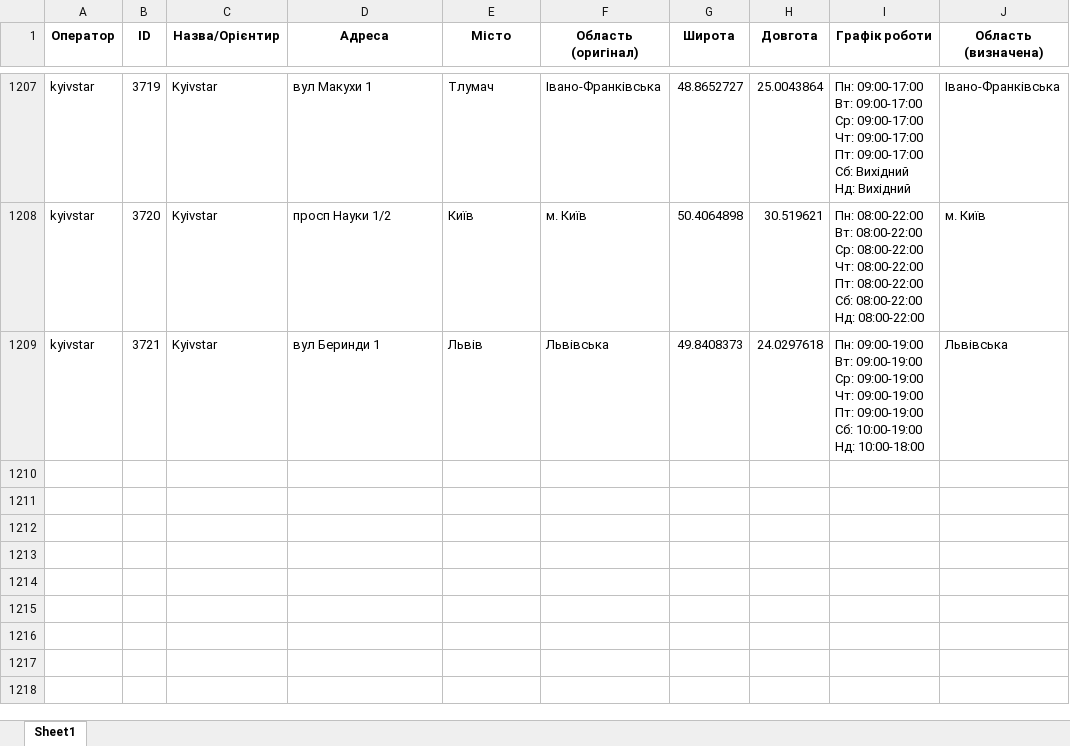
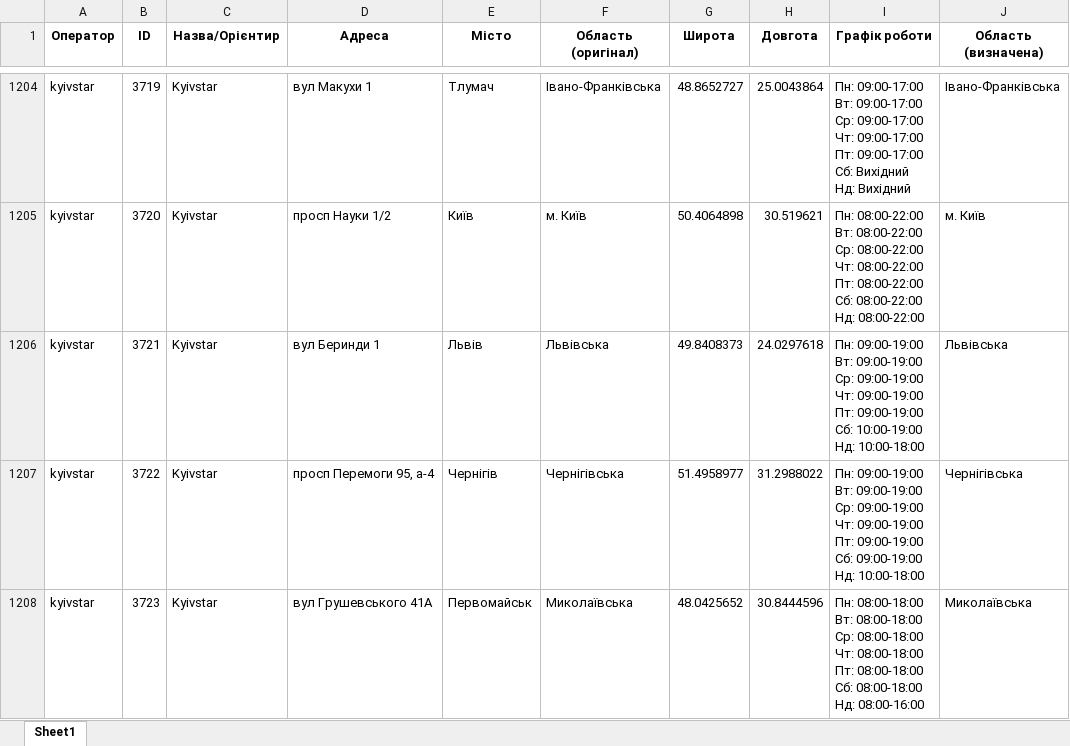
Before and after one commit to userMkovalov/ukraine-shops-map, an Excel workbook: all_shops.xlsx, sheet Sheet1, drawn as a sheet; only a part is shown, gaps mark what is left out; values as stored, in another font and other column widths than the file's, no borders; ↵ is a line break in a cell; the diff covers the shown part only; the diff names each change by its address in the sheet, - before the commit and + after, or states it on an @@ line.

```diff
--- a/all_shops.xlsx (sheet Sheet1)
+++ b/all_shops.xlsx (sheet Sheet1)
+row 1207: kyivstar | 3722 | Kyivstar | просп Перемоги 95, а-4 | Чернігів | Чернігівська | 51.4958977 | 31.2988022 | Пн: 09:00-19:00 ↵ Вт: 09:00-19:00 ↵ Ср: 09:00-19:00 ↵ Чт: 09:00-19:00 ↵ Пт: 09:00-19:00 ↵ Сб: 09:00-19:00 ↵ Нд: 10:00-18:00 | Чернігівська
+row 1208: kyivstar | 3723 | Kyivstar | вул Грушевського 41А | Первомайськ | Миколаївська | 48.0425652 | 30.8444596 | Пн: 08:00-18:00 ↵ Вт: 08:00-18:00 ↵ Ср: 08:00-18:00 ↵ Чт: 08:00-18:00 ↵ Пт: 08:00-18:00 ↵ Сб: 08:00-18:00 ↵ Нд: 08:00-16:00 | Миколаївська
```
Also changed, not shown: 1 added row and 3 removed rows elsewhere in this sheet, 1 other file.
